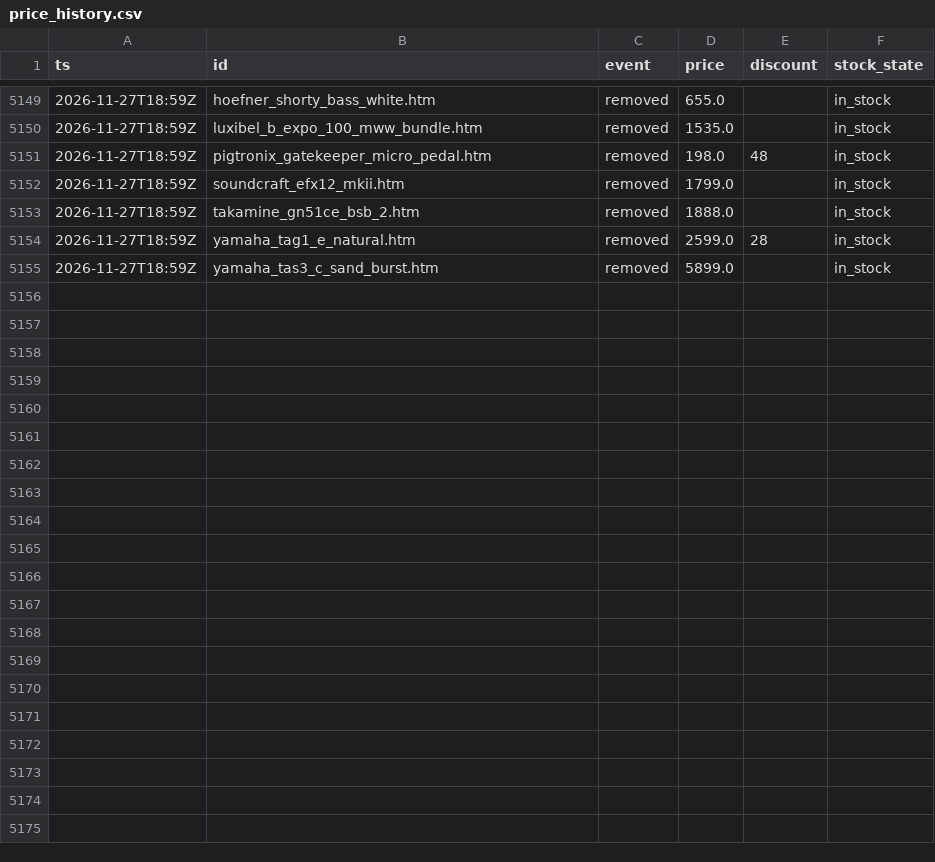
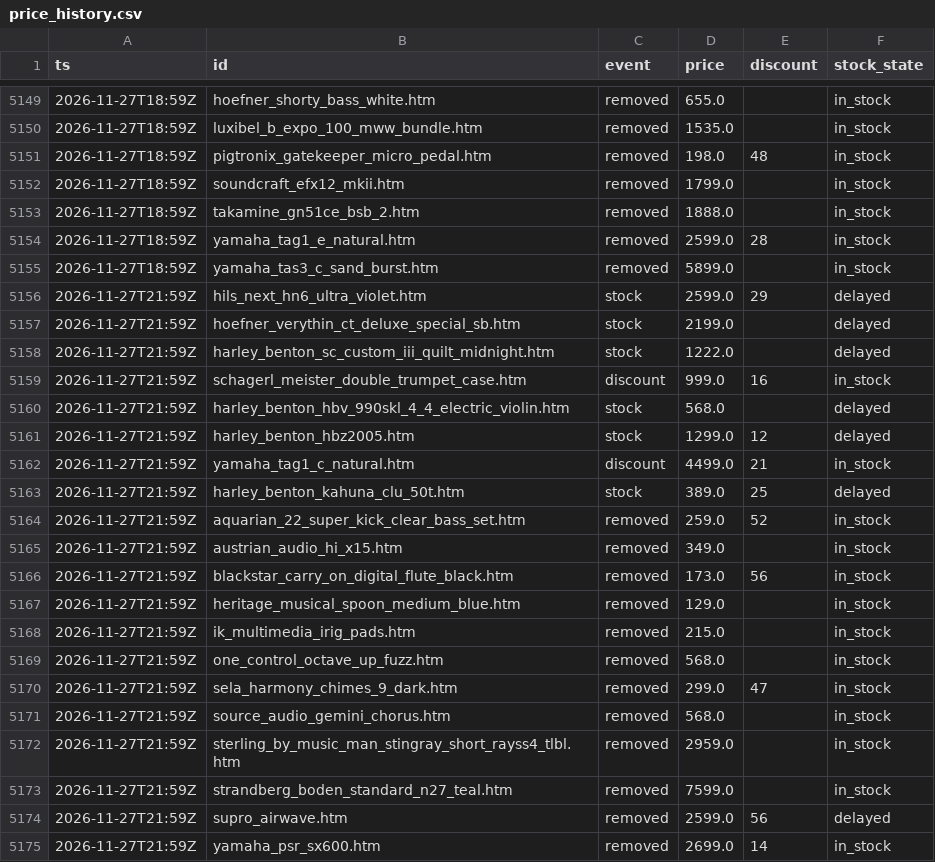
Before and after one commit to oldworldotter/thomann-deals-tracker, a CSV file: data/price_history.csv, drawn as a sheet; only a part is shown, gaps mark what is left out; the diff names each change by its address in the sheet, - before the commit and + after, or states it on an @@ line.

```diff
--- a/data/price_history.csv
+++ b/data/price_history.csv
+row 5156: 2026-11-27T21:59Z | hils_next_hn6_ultra_violet.htm | stock | 2599.0 | 29 | delayed
+row 5157: 2026-11-27T21:59Z | hoefner_verythin_ct_deluxe_special_sb.htm | stock | 2199.0 |  | delayed
+row 5158: 2026-11-27T21:59Z | harley_benton_sc_custom_iii_quilt_midnight.htm | stock | 1222.0 |  | delayed
+row 5159: 2026-11-27T21:59Z | schagerl_meister_double_trumpet_case.htm | discount | 999.0 | 16 | in_stock
+row 5160: 2026-11-27T21:59Z | harley_benton_hbv_990skl_4_4_electric_violin.htm | stock | 568.0 |  | delayed
+row 5161: 2026-11-27T21:59Z | harley_benton_hbz2005.htm | stock | 1299.0 | 12 | delayed
+row 5162: 2026-11-27T21:59Z | yamaha_tag1_c_natural.htm | discount | 4499.0 | 21 | in_stock
+row 5163: 2026-11-27T21:59Z | harley_benton_kahuna_clu_50t.htm | stock | 389.0 | 25 | delayed
+row 5164: 2026-11-27T21:59Z | aquarian_22_super_kick_clear_bass_set.htm | removed | 259.0 | 52 | in_stock
+row 5165: 2026-11-27T21:59Z | austrian_audio_hi_x15.htm | removed | 349.0 |  | in_stock
+row 5166: 2026-11-27T21:59Z | blackstar_carry_on_digital_flute_black.htm | removed | 173.0 | 56 | in_stock
+row 5167: 2026-11-27T21:59Z | heritage_musical_spoon_medium_blue.htm | removed | 129.0 |  | in_stock
+row 5168: 2026-11-27T21:59Z | ik_multimedia_irig_pads.htm | removed | 215.0 |  | in_stock
+row 5169: 2026-11-27T21:59Z | one_control_octave_up_fuzz.htm | removed | 568.0 |  | in_stock
+row 5170: 2026-11-27T21:59Z | sela_harmony_chimes_9_dark.htm | removed | 299.0 | 47 | in_stock
+row 5171: 2026-11-27T21:59Z | source_audio_gemini_chorus.htm | removed | 568.0 |  | in_stock
+row 5172: 2026-11-27T21:59Z | sterling_by_music_man_stingray_short_rayss4_tlbl.htm | removed | 2959.0 |  | in_stock
+row 5173: 2026-11-27T21:59Z | strandberg_boden_standard_n27_teal.htm | removed | 7599.0 |  | in_stock
+row 5174: 2026-11-27T21:59Z | supro_airwave.htm | removed | 2599.0 | 56 | delayed
+row 5175: 2026-11-27T21:59Z | yamaha_psr_sx600.htm | removed | 2699.0 | 14 | in_stock
```
Also changed, not shown: 8 other files.
